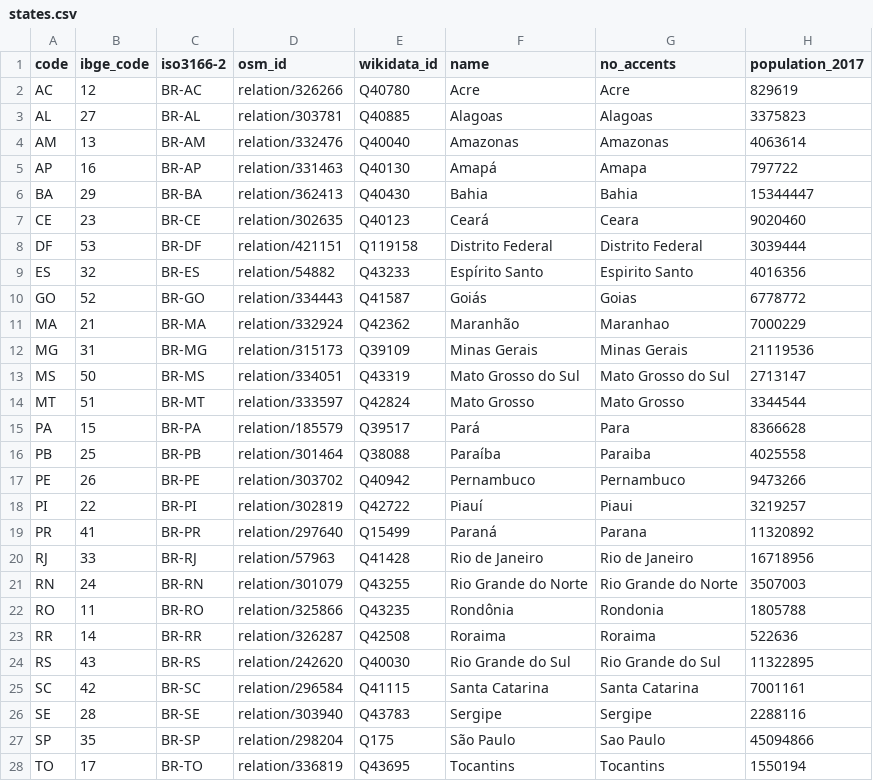
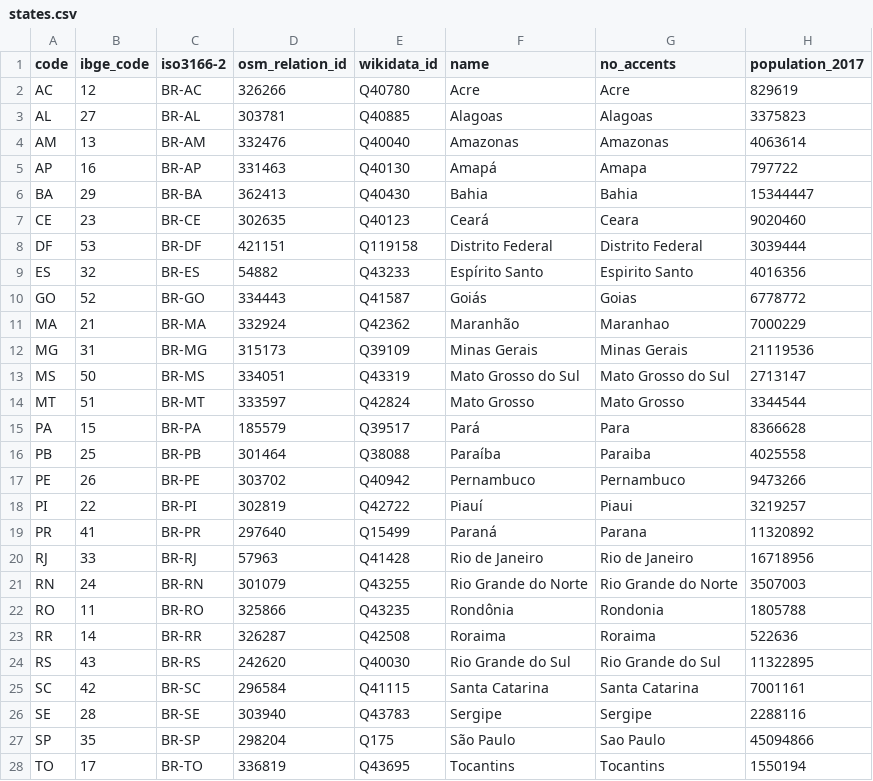
Before and after one commit to mapaslivres/municipios-br, a CSV file: data/states.csv, drawn as a sheet; only a part is shown; the diff names each change by its address in the sheet, - before the commit and + after, or states it on an @@ line.

```diff
--- a/data/states.csv
+++ b/data/states.csv
-D1: osm_id
+D1: osm_relation_id
-D2 (osm_relation_id): relation/326266
+D2 (osm_relation_id): 326266
-D3 (osm_relation_id): relation/303781
+D3 (osm_relation_id): 303781
-D4 (osm_relation_id): relation/332476
+D4 (osm_relation_id): 332476
-D5 (osm_relation_id): relation/331463
+D5 (osm_relation_id): 331463
-D6 (osm_relation_id): relation/362413
+D6 (osm_relation_id): 362413
-D7 (osm_relation_id): relation/302635
+D7 (osm_relation_id): 302635
-D8 (osm_relation_id): relation/421151
+D8 (osm_relation_id): 421151
-D9 (osm_relation_id): relation/54882
+D9 (osm_relation_id): 54882
-D10 (osm_relation_id): relation/334443
+D10 (osm_relation_id): 334443
-D11 (osm_relation_id): relation/332924
+D11 (osm_relation_id): 332924
-D12 (osm_relation_id): relation/315173
+D12 (osm_relation_id): 315173
-D13 (osm_relation_id): relation/334051
+D13 (osm_relation_id): 334051
-D14 (osm_relation_id): relation/333597
+D14 (osm_relation_id): 333597
-D15 (osm_relation_id): relation/185579
+D15 (osm_relation_id): 185579
-D16 (osm_relation_id): relation/301464
+D16 (osm_relation_id): 301464
-D17 (osm_relation_id): relation/303702
+D17 (osm_relation_id): 303702
-D18 (osm_relation_id): relation/302819
+D18 (osm_relation_id): 302819
-D19 (osm_relation_id): relation/297640
+D19 (osm_relation_id): 297640
-D20 (osm_relation_id): relation/57963
+D20 (osm_relation_id): 57963
-D21 (osm_relation_id): relation/301079
+D21 (osm_relation_id): 301079
-D22 (osm_relation_id): relation/325866
+D22 (osm_relation_id): 325866
-D23 (osm_relation_id): relation/326287
+D23 (osm_relation_id): 326287
-D24 (osm_relation_id): relation/242620
+D24 (osm_relation_id): 242620
-D25 (osm_relation_id): relation/296584
+D25 (osm_relation_id): 296584
-D26 (osm_relation_id): relation/303940
+D26 (osm_relation_id): 303940
-D27 (osm_relation_id): relation/298204
+D27 (osm_relation_id): 298204
-D28 (osm_relation_id): relation/336819
+D28 (osm_relation_id): 336819
```
Also changed, not shown: 1 other file.
